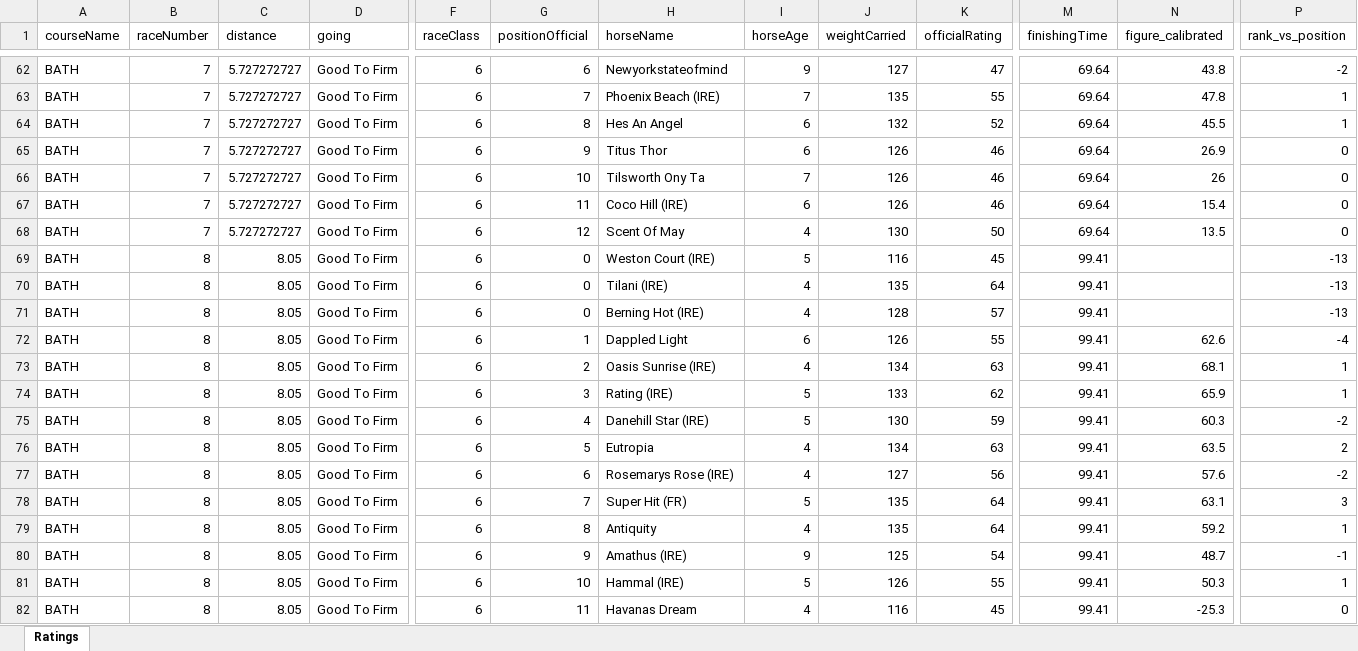
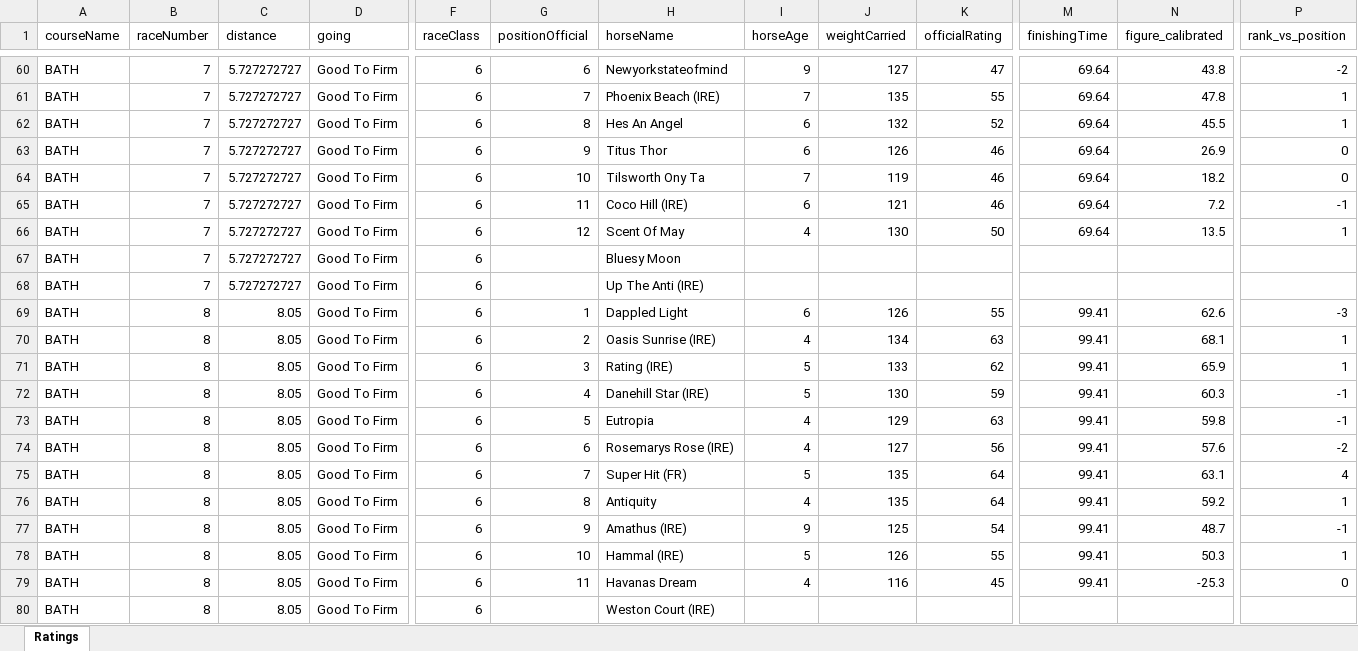
Before and after one commit to tomwilson41986/racing-speed-figures, an Excel workbook: output/daily_ratings/uk_ratings_2026-05-22.xlsx, sheet Ratings, drawn as a sheet; only a part is shown, gaps mark what is left out; values as stored, in another font and other column widths than the file's, no borders; removed rows and columns are numbered as before the commit, all else as after; rows hold the shown columns only; the diff covers the shown part only; the diff names each change by its address in the sheet, - before the commit and + after, or states it on an @@ line.

```diff
--- a/output/daily_ratings/uk_ratings_2026-05-22.xlsx (sheet Ratings)
+++ b/output/daily_ratings/uk_ratings_2026-05-22.xlsx (sheet Ratings)
-J64 (weightCarried): 126
+J64 (weightCarried): 119
-N64 (figure_calibrated): 26
+N64 (figure_calibrated): 18.2
-J65 (weightCarried): 126
+J65 (weightCarried): 121
-N65 (figure_calibrated): 15.4
+N65 (figure_calibrated): 7.2
-P65 (rank_vs_position): 0
+P65 (rank_vs_position): -1
-P66 (rank_vs_position): 0
+P66 (rank_vs_position): 1
-B67 (raceNumber): 8
+B67 (raceNumber): 7
-C67 (distance): 8.05
+C67 (distance): 5.727272727
-G67 (positionOfficial): 0
+G67 (positionOfficial): (empty)
-H67 (horseName): Weston Court (IRE)
+H67 (horseName): Bluesy Moon
-I67 (horseAge): 5
+I67 (horseAge): (empty)
-J67 (weightCarried): 116
+J67 (weightCarried): (empty)
-K67 (officialRating): 45
+K67 (officialRating): (empty)
-M67 (finishingTime): 99.41
+M67 (finishingTime): (empty)
-P67 (rank_vs_position): -13
+P67 (rank_vs_position): (empty)
-row 70: BATH | 8 | 8.05 | Good To Firm | 6 | 0 | Tilani (IRE) | 4 | 135 | 64 | 99.41 |  | -13
-B68 (raceNumber): 8
+B68 (raceNumber): 7
-C68 (distance): 8.05
+C68 (distance): 5.727272727
-G68 (positionOfficial): 0
+G68 (positionOfficial): (empty)
-H68 (horseName): Berning Hot (IRE)
+H68 (horseName): Up The Anti (IRE)
-I68 (horseAge): 4
+I68 (horseAge): (empty)
-J68 (weightCarried): 128
+J68 (weightCarried): (empty)
-K68 (officialRating): 57
+K68 (officialRating): (empty)
-M68 (finishingTime): 99.41
+M68 (finishingTime): (empty)
-P68 (rank_vs_position): -13
+P68 (rank_vs_position): (empty)
-P69 (rank_vs_position): -4
+P69 (rank_vs_position): -3
-P72 (rank_vs_position): -2
+P72 (rank_vs_position): -1
-J73 (weightCarried): 134
+J73 (weightCarried): 129
-N73 (figure_calibrated): 63.5
+N73 (figure_calibrated): 59.8
-P73 (rank_vs_position): 2
+P73 (rank_vs_position): -1
-P75 (rank_vs_position): 3
+P75 (rank_vs_position): 4
+row 80: BATH | 8 | 8.05 | Good To Firm | 6 |  | Weston Court (IRE)
```
Also changed, not shown: 69 added rows, 15 removed rows and 93 edited cells elsewhere in this sheet, 3 other files.
